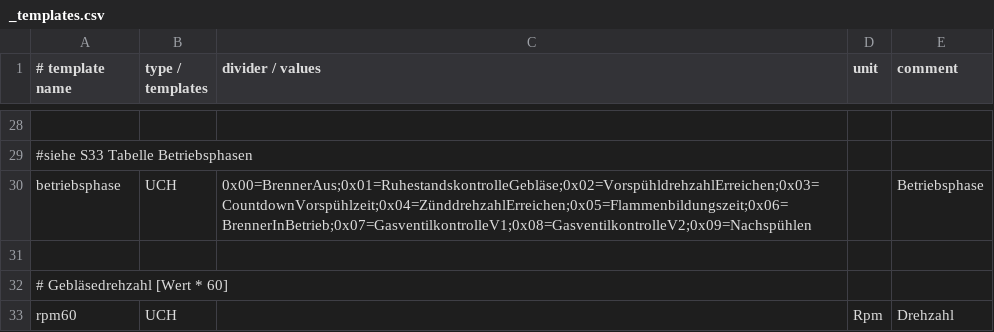
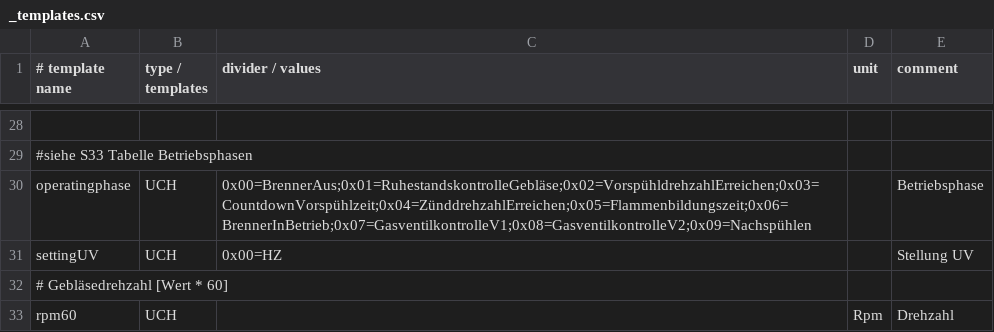
Before and after one commit to J0EK3R/ebusd-configuration-weishaupt, a CSV file: weishaupt/_templates.csv, drawn as a sheet; only a part is shown, gaps mark what is left out; the diff names each change by its address in the sheet, - before the commit and + after, or states it on an @@ line.

```diff
--- a/weishaupt/_templates.csv
+++ b/weishaupt/_templates.csv
-A30 (# template name): betriebsphase
+A30 (# template name): operatingphase
-row 31: (empty)
+row 31: settingUV | UCH | 0x00=HZ |  | Stellung UV
```
Also changed, not shown: weishaupt/08.csv, weishaupt/broadcast.csv, 2 other files.
